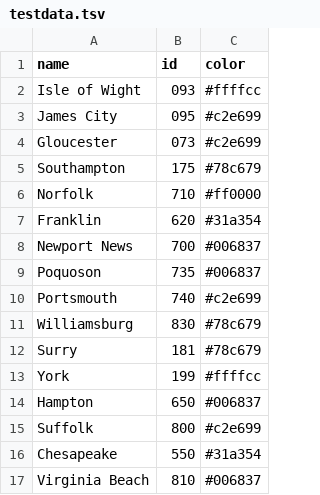
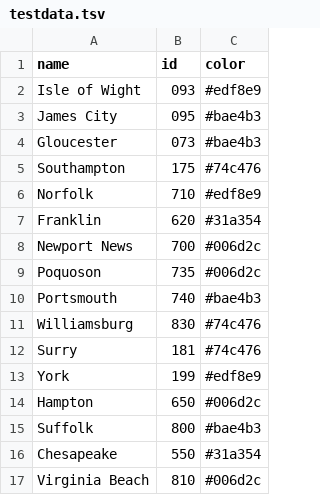
Before and after one commit to shawnmjones/hr-contracting, a TSV file: app/data/financials/testdata.tsv, drawn as a sheet.

Commit message:
added ability to load test data

```diff
--- a/app/data/financials/testdata.tsv
+++ b/app/data/financials/testdata.tsv
@@ -1,17 +1,17 @@
 name	id	color
-Isle of Wight	093	#ffffcc
-James City	095	#c2e699
-Gloucester 	073	#c2e699
-Southampton 	175	#78c679
-Norfolk 	710	#ff0000
+Isle of Wight	093	#edf8e9
+James City	095	#bae4b3
+Gloucester 	073	#bae4b3
+Southampton 	175	#74c476
+Norfolk 	710	#edf8e9
 Franklin 	620	#31a354
-Newport News 	700	#006837
-Poquoson 	735	#006837
-Portsmouth 	740	#c2e699
-Williamsburg 	830	#78c679
-Surry 	181	#78c679
-York 	199	#ffffcc
-Hampton 	650	#006837
-Suffolk 	800	#c2e699
+Newport News 	700	#006d2c
+Poquoson 	735	#006d2c
+Portsmouth 	740	#bae4b3
+Williamsburg 	830	#74c476
+Surry 	181	#74c476
+York 	199	#edf8e9
+Hampton 	650	#006d2c
+Suffolk 	800	#bae4b3
 Chesapeake 	550	#31a354
-Virginia Beach 	810	#006837
+Virginia Beach 	810	#006d2c
```
Also changed, not shown: 1 other file.
